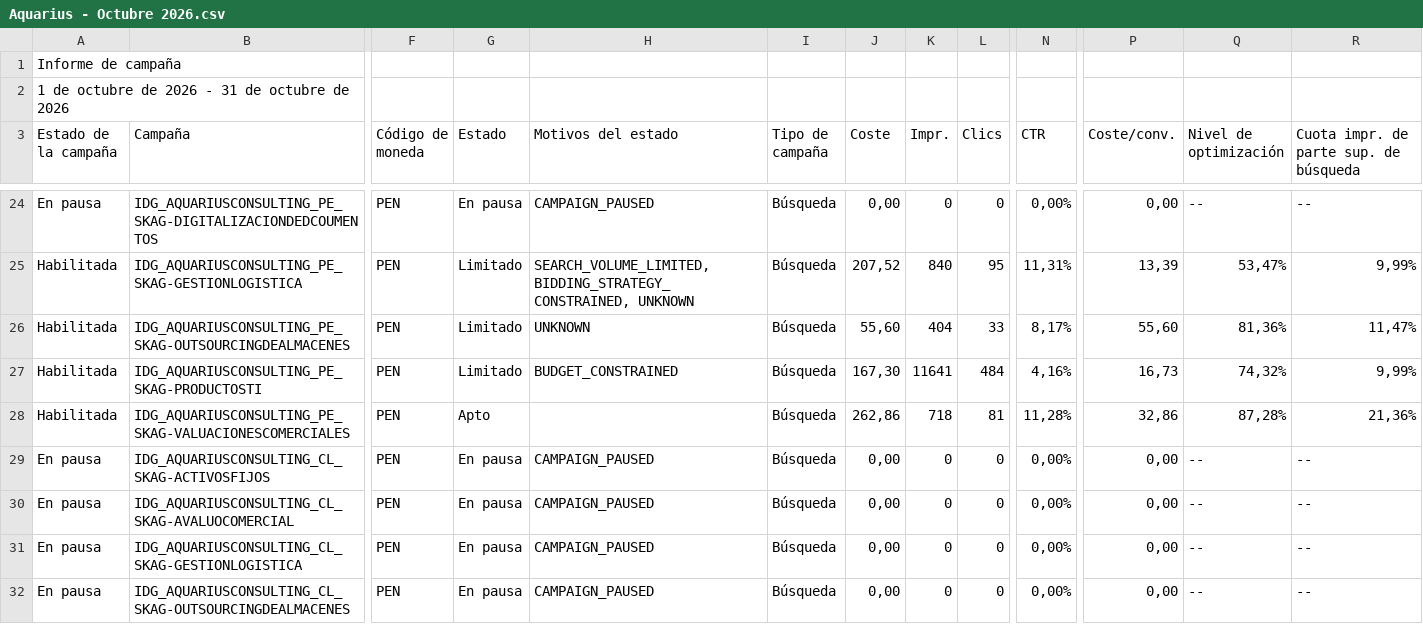
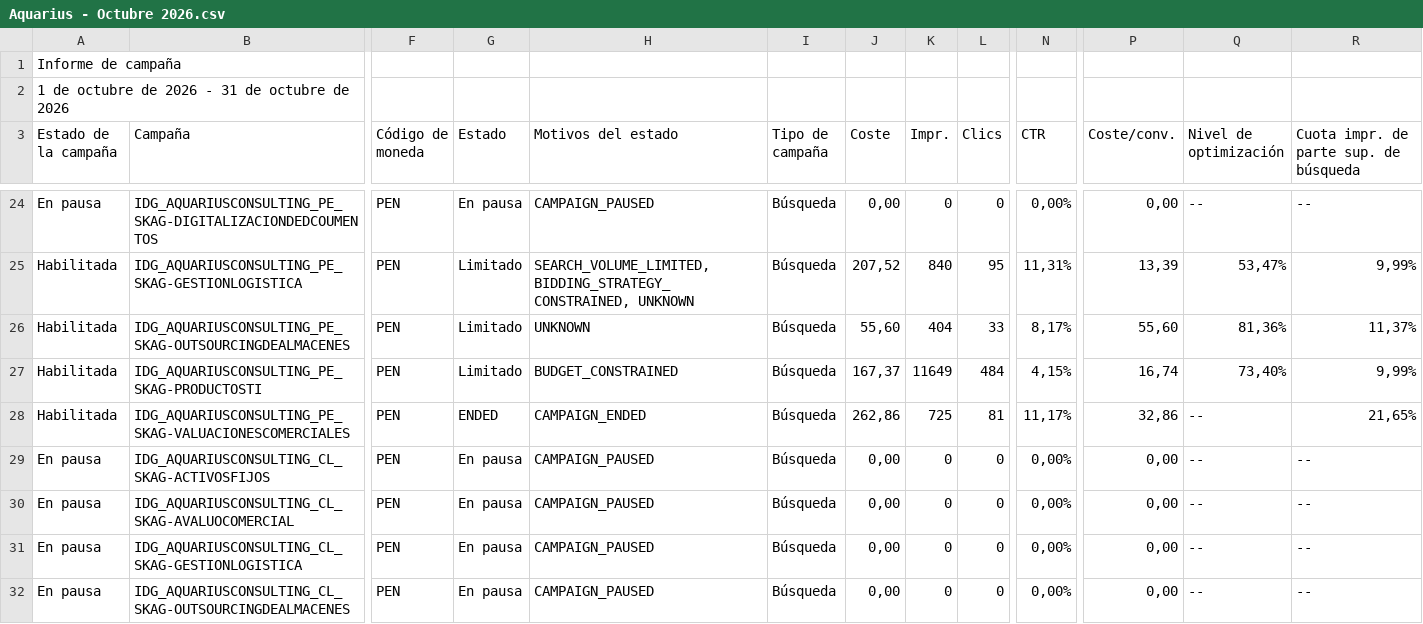
Before and after one commit to jorgeluis666/objetivos-Aquarius, a CSV file: data/csv-backups/drive/Aquarius - Octubre 2026.csv, drawn as a sheet; only a part is shown, gaps mark what is left out; the diff covers the shown part only; the diff names each change by its address in the sheet, - before the commit and + after, or states it on an @@ line.

```diff
--- a/data/csv-backups/drive/Aquarius - Octubre 2026.csv
+++ b/data/csv-backups/drive/Aquarius - Octubre 2026.csv
-R26: 11,47%
+R26: 11,37%
-J27 (Coste): 167,30
+J27 (Coste): 167,37
-K27 (Impr.): 11641
+K27 (Impr.): 11649
-N27 (CTR): 4,16%
+N27 (CTR): 4,15%
-P27 (Coste/conv.): 16,73
+P27 (Coste/conv.): 16,74
-Q27 (Nivel de optimización): 74,32%
+Q27 (Nivel de optimización): 73,40%
-G28 (Estado): Apto
+G28 (Estado): ENDED
-H28 (Motivos del estado): (empty)
+H28 (Motivos del estado): CAMPAIGN_ENDED
-K28 (Impr.): 718
+K28 (Impr.): 725
-N28 (CTR): 11,28%
+N28 (CTR): 11,17%
-Q28 (Nivel de optimización): 87,28%
+Q28 (Nivel de optimización): --
-R28: 21,36%
+R28: 21,65%
```
Also changed, not shown: 19 edited cells elsewhere in this file, data/csv-backups/keywords/Aquarius KW octubre 2026.csv, 7 other files.
